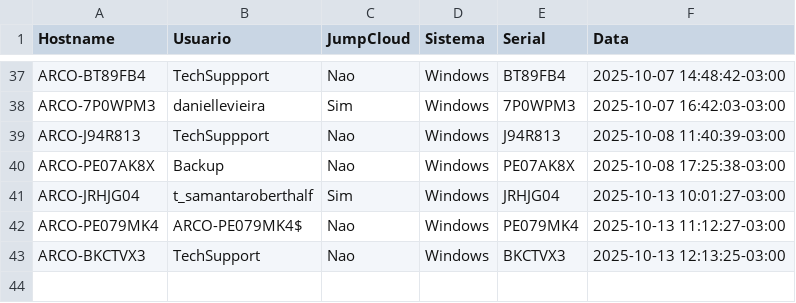
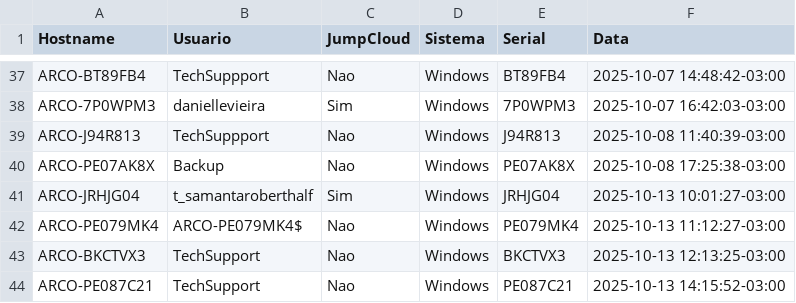
Before and after one commit to lucasldantas/scripts-public, a CSV file: session_logs.csv, drawn as a sheet; only a part is shown, gaps mark what is left out; the diff names each change by its address in the sheet, - before the commit and + after, or states it on an @@ line.

Commit message:
session_logs: append (Windows)

```diff
--- a/session_logs.csv
+++ b/session_logs.csv
+row 44: ARCO-PE087C21 | TechSupport | Nao | Windows | PE087C21 | 2025-10-13 14:15:52-03:00
```
